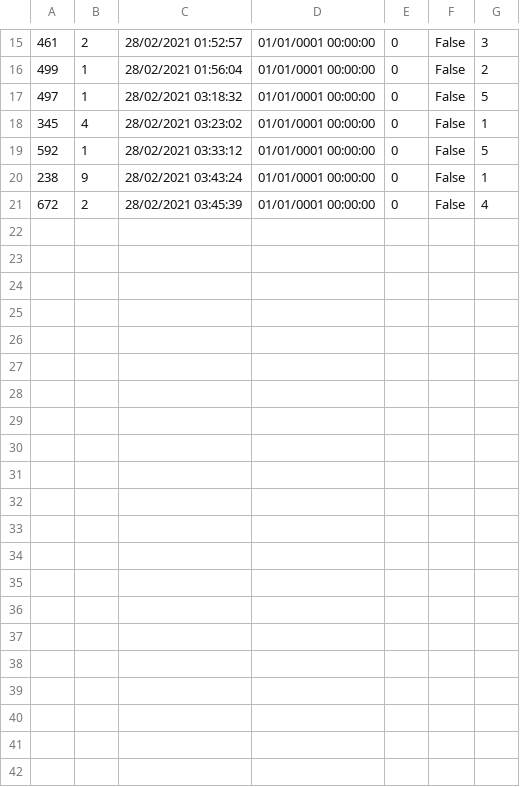
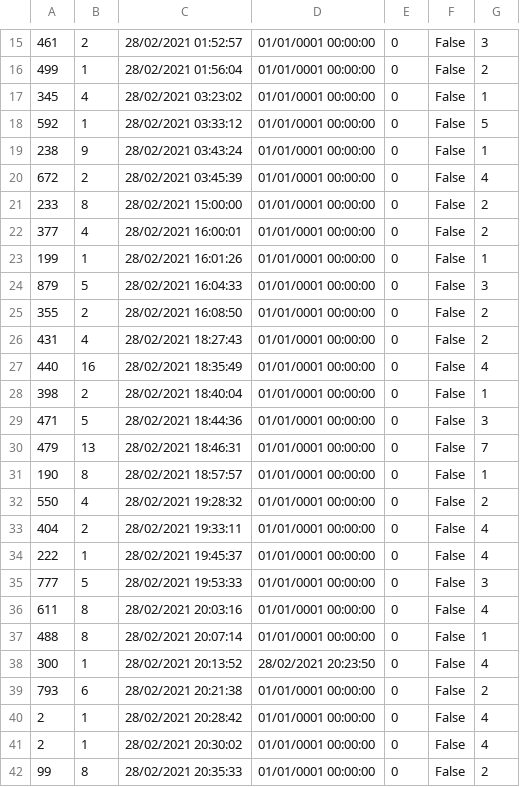
Before and after one commit to felipewesley/RestaurantApp, a CSV file: RestauranteApp/Dados/ComandaDados.csv, drawn as a sheet; only a part is shown, gaps mark what is left out; removed rows and columns are numbered as before the commit, all else as after; the diff covers the shown part only; the diff names each change by its address in the sheet, - before the commit and + after, or states it on an @@ line.

```diff
--- a/RestauranteApp/Dados/ComandaDados.csv
+++ b/RestauranteApp/Dados/ComandaDados.csv
-row 17: 497 | 1 | 28/02/2021 03:18:32 | 01/01/0001 00:00:00 | 0 | False | 5
+row 21: 233 | 8 | 28/02/2021 15:00:00 | 01/01/0001 00:00:00 | 0 | False | 2
+row 22: 377 | 4 | 28/02/2021 16:00:01 | 01/01/0001 00:00:00 | 0 | False | 2
+row 23: 199 | 1 | 28/02/2021 16:01:26 | 01/01/0001 00:00:00 | 0 | False | 1
+row 24: 879 | 5 | 28/02/2021 16:04:33 | 01/01/0001 00:00:00 | 0 | False | 3
+row 25: 355 | 2 | 28/02/2021 16:08:50 | 01/01/0001 00:00:00 | 0 | False | 2
+row 26: 431 | 4 | 28/02/2021 18:27:43 | 01/01/0001 00:00:00 | 0 | False | 2
+row 27: 440 | 16 | 28/02/2021 18:35:49 | 01/01/0001 00:00:00 | 0 | False | 4
+row 28: 398 | 2 | 28/02/2021 18:40:04 | 01/01/0001 00:00:00 | 0 | False | 1
+row 29: 471 | 5 | 28/02/2021 18:44:36 | 01/01/0001 00:00:00 | 0 | False | 3
+row 30: 479 | 13 | 28/02/2021 18:46:31 | 01/01/0001 00:00:00 | 0 | False | 7
+row 31: 190 | 8 | 28/02/2021 18:57:57 | 01/01/0001 00:00:00 | 0 | False | 1
+row 32: 550 | 4 | 28/02/2021 19:28:32 | 01/01/0001 00:00:00 | 0 | False | 2
+row 33: 404 | 2 | 28/02/2021 19:33:11 | 01/01/0001 00:00:00 | 0 | False | 4
+row 34: 222 | 1 | 28/02/2021 19:45:37 | 01/01/0001 00:00:00 | 0 | False | 4
+row 35: 777 | 5 | 28/02/2021 19:53:33 | 01/01/0001 00:00:00 | 0 | False | 3
+row 36: 611 | 8 | 28/02/2021 20:03:16 | 01/01/0001 00:00:00 | 0 | False | 4
+row 37: 488 | 8 | 28/02/2021 20:07:14 | 01/01/0001 00:00:00 | 0 | False | 1
+row 38: 300 | 1 | 28/02/2021 20:13:52 | 28/02/2021 20:23:50 | 0 | False | 4
+row 39: 793 | 6 | 28/02/2021 20:21:38 | 01/01/0001 00:00:00 | 0 | False | 2
+row 40: 2 | 1 | 28/02/2021 20:28:42 | 01/01/0001 00:00:00 | 0 | False | 4
+row 41: 2 | 1 | 28/02/2021 20:30:02 | 01/01/0001 00:00:00 | 0 | False | 4
+row 42: 99 | 8 | 28/02/2021 20:35:33 | 01/01/0001 00:00:00 | 0 | False | 2
```
Also changed, not shown: 2 edited cells elsewhere in this file, 18 other files.
